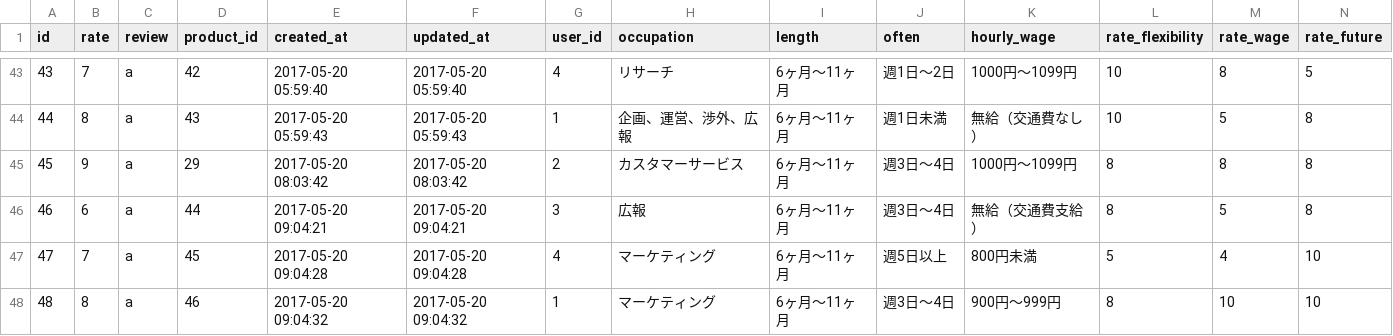
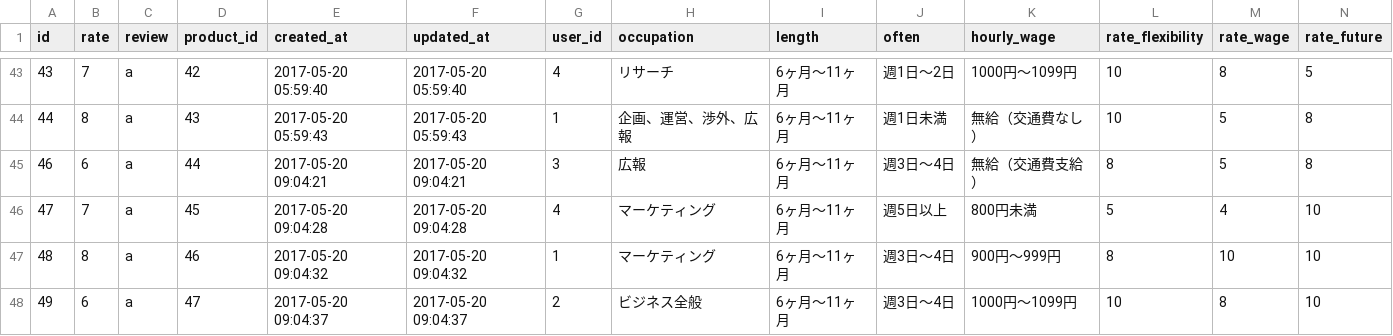
Before and after one commit to Shouheyhey/Int-review-production, a CSV file: db/reviews.csv, drawn as a sheet; only a part is shown, gaps mark what is left out; the shorter side is filled out with more unchanged rows; rows hold the shown columns only; the diff names each change by its address in the sheet, - before the commit and + after, or states it on an @@ line.

```diff
--- a/db/reviews.csv
+++ b/db/reviews.csv
-row 45: 45 | 9 | a | 29 | 2017-05-20 08:03:42 | 2017-05-20 08:03:42 | 2 | カスタマーサービス | 6ヶ月〜11ヶ月 | 週3日〜4日 | 1000円〜1099円 | 8 | 8 | 8
```
